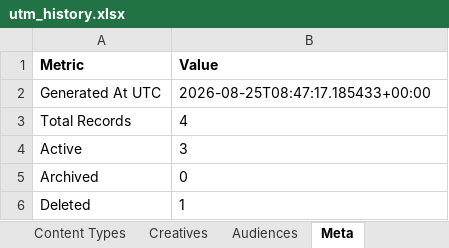
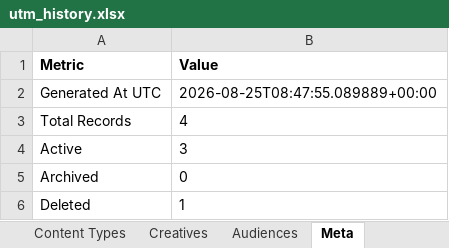
Before and after one commit to omidmoghiseh80-cell/robinsood-utm-manager1, an Excel workbook: exports/utm_history.xlsx, sheet Meta, drawn as a sheet; values as stored, in another font and other column widths than the file's, no borders; the diff names each change by its address in the sheet, - before the commit and + after, or states it on an @@ line.

```diff
--- a/exports/utm_history.xlsx (sheet Meta)
+++ b/exports/utm_history.xlsx (sheet Meta)
-B2 (Value): 2026-08-25T08:47:17.185433+00:00
+B2 (Value): 2026-08-25T08:47:55.089889+00:00
```
Also changed, not shown: sheet Sources.
